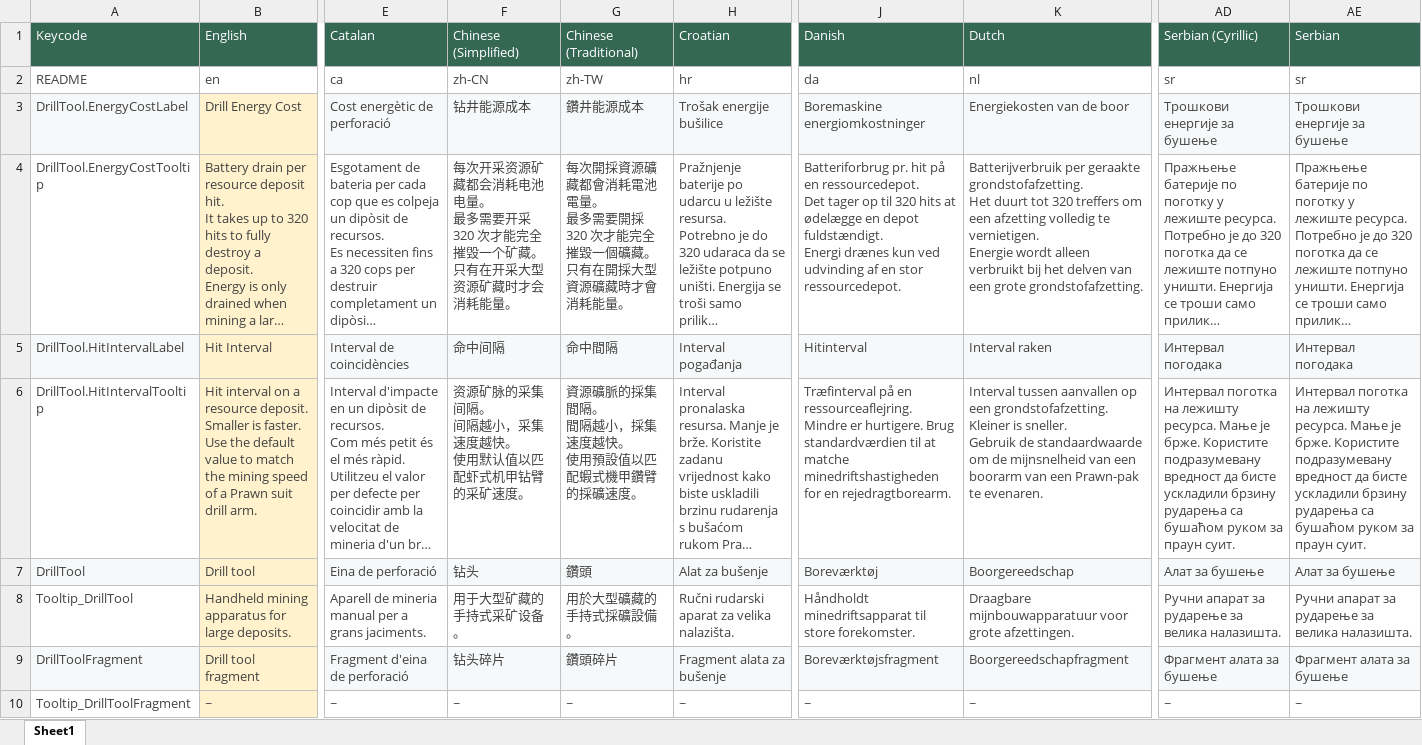
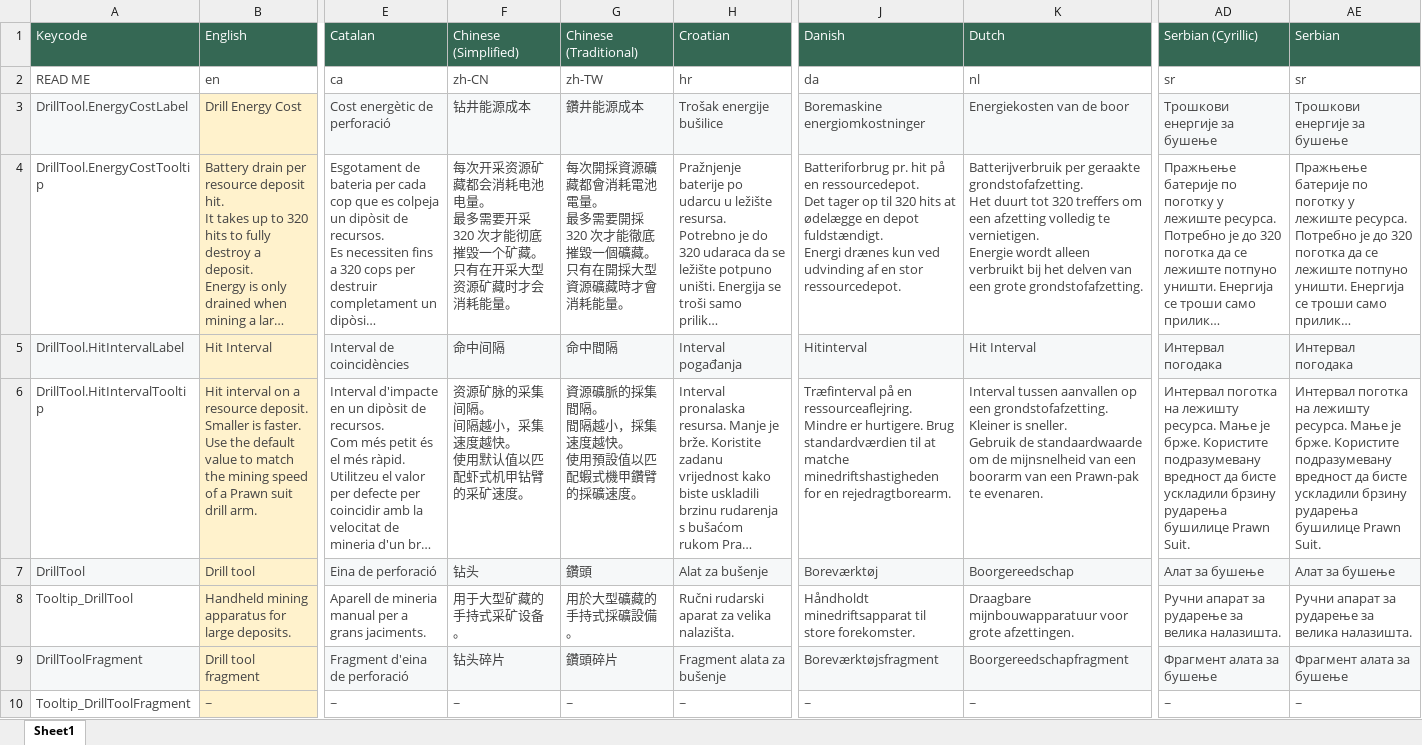
Before and after one commit to Cammin/DrillTool, an Excel workbook: translate.xlsx, sheet Sheet1, drawn as a sheet; only a part is shown, gaps mark what is left out; long unchanged cells end in …; values as stored, in another font and other column widths than the file's, no borders; charts and pictures and table styles not drawn; the diff covers the shown part only; the diff names each change by its address in the sheet, - before the commit and + after, or states it on an @@ line.

```diff
--- a/translate.xlsx (sheet Sheet1)
+++ b/translate.xlsx (sheet Sheet1)
-A2 (Keycode): README
+A2 (Keycode): READ ME
-F4 (Chinese (Simplified)): …320 次才能完全摧毁一个…
+F4 (Chinese (Simplified)): …320 次才能彻底摧毁一个…
-G4 (Chinese (Traditional)): …320 次才能完全摧毀一個…
+G4 (Chinese (Traditional)): …320 次才能徹底摧毀一個…
-K5 (Dutch): Interval raken
+K5 (Dutch): Hit Interval
-AD6 (Serbian (Cyrillic)): …брзину рударења са бушаћом руком за праун суит.
+AD6 (Serbian (Cyrillic)): …брзину рударења бушилице Prawn Suit.
-AE6 (Serbian): …брзину рударења са бушаћом руком за праун суит.
+AE6 (Serbian): …брзину рударења бушилице Prawn Suit.
```
Also changed, not shown: 4 added rows and 43 edited cells elsewhere in this sheet, 40 other files.
